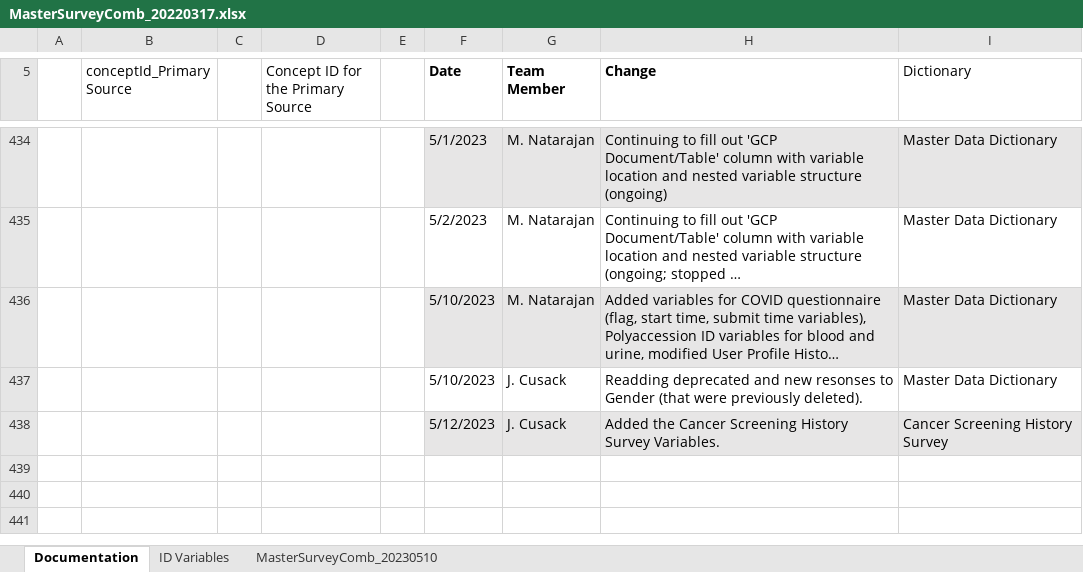
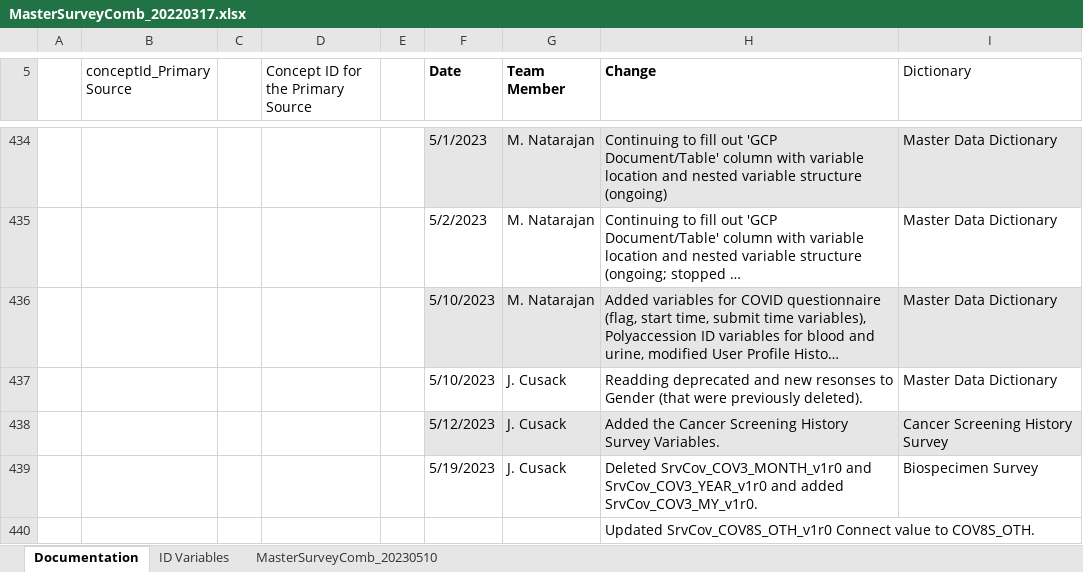
Before and after one commit to Analyticsphere/ConnectMasterAndSurveyCombinedDataDictionary, an Excel workbook: MasterSurveyComb_20220317.xlsx, sheet Documentation, drawn as a sheet; only a part is shown, gaps mark what is left out; long unchanged cells end in …; values as stored, in another font and other column widths than the file's, no borders; the diff names each change by its address in the sheet, - before the commit and + after, or states it on an @@ line.

```diff
--- a/MasterSurveyComb_20220317.xlsx (sheet Documentation)
+++ b/MasterSurveyComb_20220317.xlsx (sheet Documentation)
+row 439:  |  |  |  |  | 5/19/2023 | J. Cusack | Deleted SrvCov_COV3_MONTH_v1r0 and SrvCov_COV3_YEAR_v1r0 and added SrvCov_COV3_MY_v1r0. | Biospecimen Survey
+row 440:  |  |  |  |  |  |  | Updated SrvCov_COV8S_OTH_v1r0 Connect value to COV8S_OTH.
```
Also changed, not shown: sheet MasterSurveyComb_20230510.
